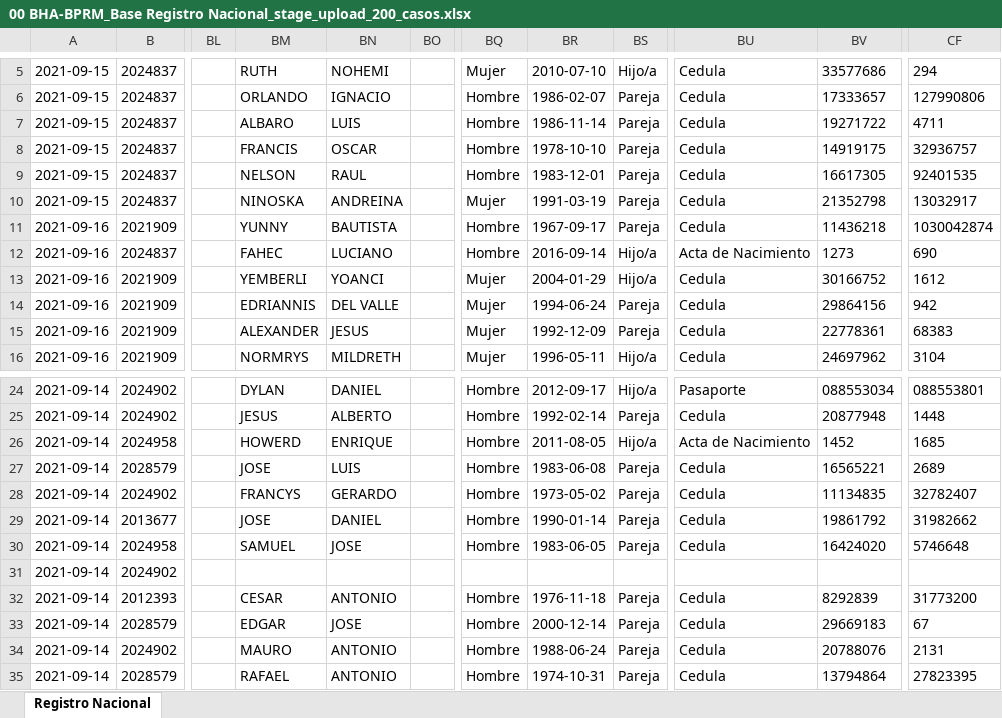
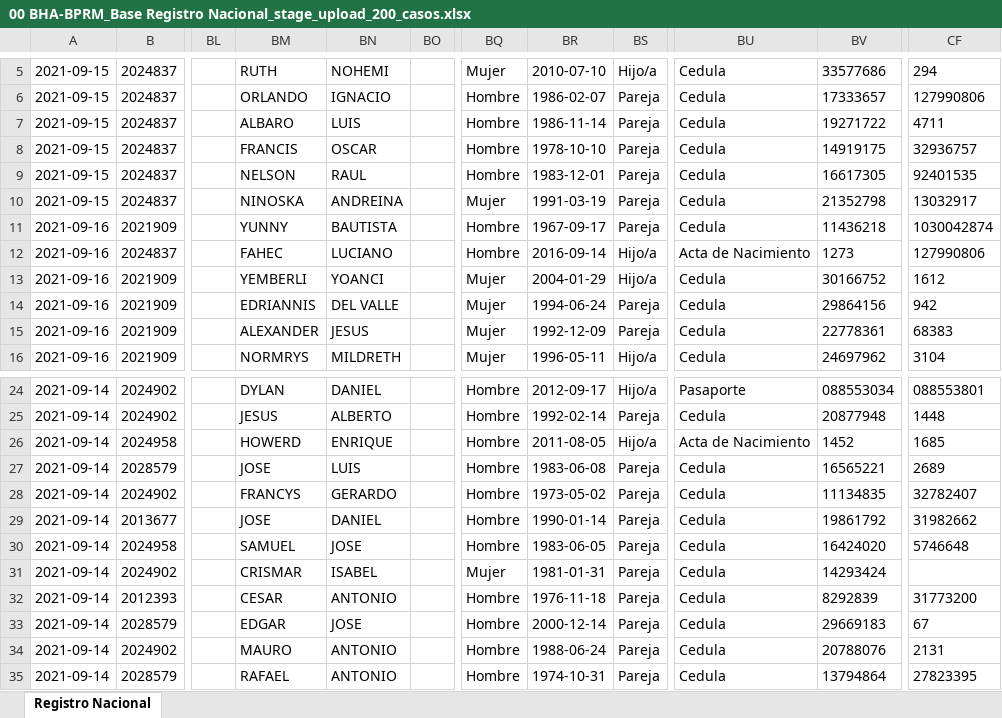
Before and after one commit to Ariano76/SCI, an Excel workbook: uploads/00 BHA-BPRM_Base Registro Nacional_stage_upload_200_casos.xlsx, sheet Registro Nacional, drawn as a sheet; only a part is shown, gaps mark what is left out; values as stored, in another font and other column widths than the file's, no borders; the diff names each change by its address in the sheet, - before the commit and + after, or states it on an @@ line.

```diff
--- a/uploads/00 BHA-BPRM_Base Registro Nacional_stage_upload_200_casos.xlsx (sheet Registro Nacional)
+++ b/uploads/00 BHA-BPRM_Base Registro Nacional_stage_upload_200_casos.xlsx (sheet Registro Nacional)
-CF12: 690
+CF12: 127990806
-BM31: (empty)
+BM31: CRISMAR
-BN31: (empty)
+BN31: ISABEL
-BQ31: (empty)
+BQ31: Mujer
-BR31: (empty)
+BR31: 1981-01-31
-BS31: (empty)
+BS31: Pareja
-BU31: (empty)
+BU31: Cedula
-BV31: (empty)
+BV31: 14293424
```
Also changed, not shown: 2 other files.
